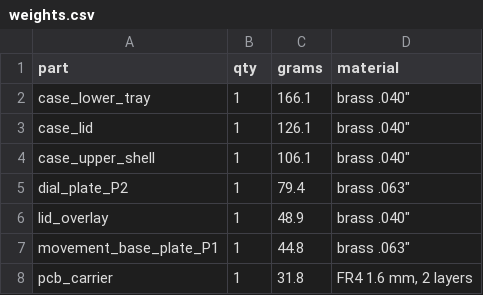
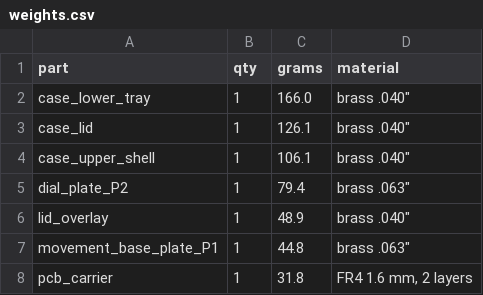
Before and after one commit to Kixantrix/alethiometer, a CSV file: hardware/out/weights.csv, drawn as a sheet; only a part is shown.

```diff
--- a/hardware/out/weights.csv
+++ b/hardware/out/weights.csv
@@ -1,3 +1,3 @@
 part,qty,grams,material
-case_lower_tray,1,166.1,"brass .040"""
+case_lower_tray,1,166.0,"brass .040"""
 case_lid,1,126.1,"brass .040"""
```
Also changed, not shown: 48 other files.
